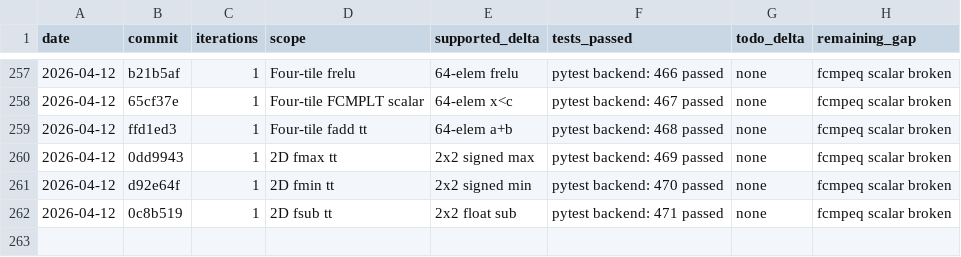
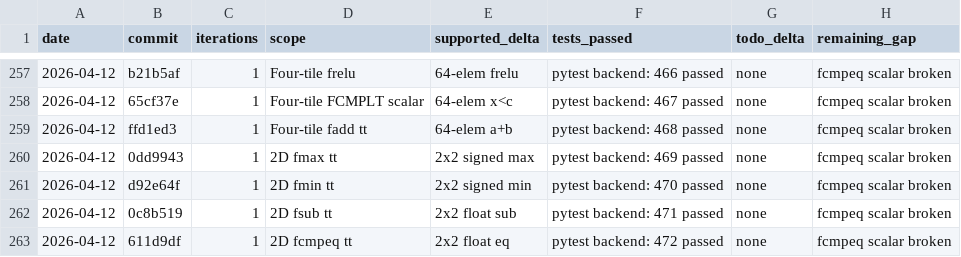
Before and after one commit to hanw/tinytpu, a TSV file: results.tsv, drawn as a sheet; only a part is shown, gaps mark what is left out; the diff names each change by its address in the sheet, - before the commit and + after, or states it on an @@ line.

Commit message:
tinytpu: add 2D float tensor-tensor CMPEQ coverage

```diff
--- a/results.tsv
+++ b/results.tsv
+row 263: 2026-04-12 | 611d9df | 1 | 2D fcmpeq tt | 2x2 float eq | pytest backend: 472 passed | none | fcmpeq scalar broken
```
Also changed, not shown: 1 other file.
